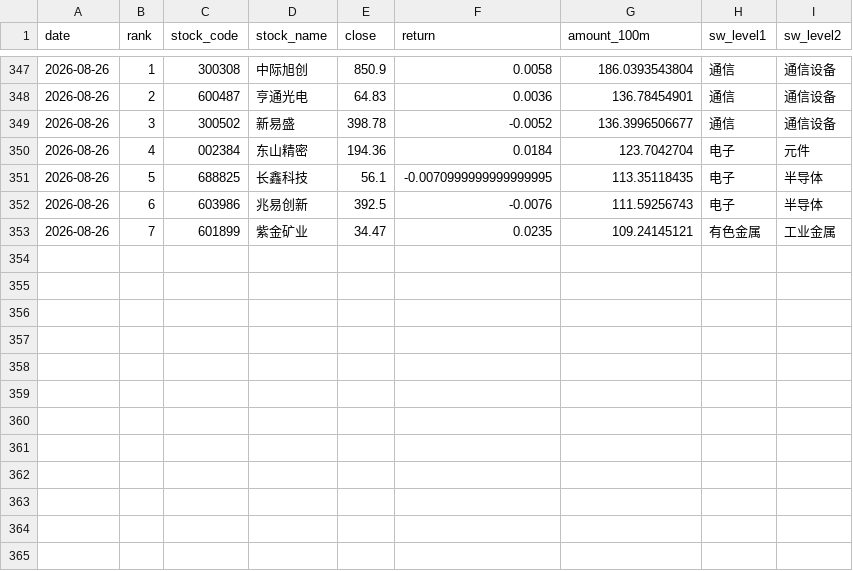
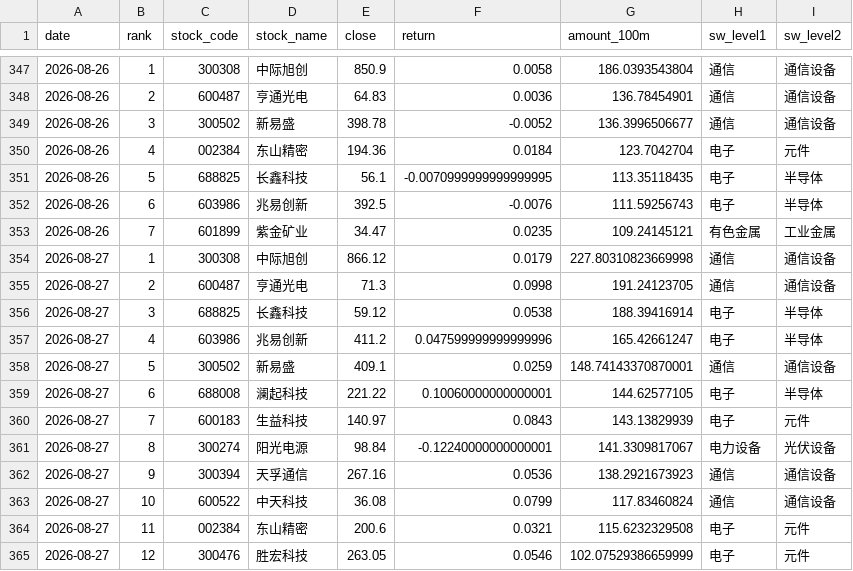
Before and after one commit to wuxingyuenan5-lgtm/vibe_research, a CSV file: market-monitor/data/history/hot_stocks.csv, drawn as a sheet; only a part is shown, gaps mark what is left out.

```diff
--- a/market-monitor/data/history/hot_stocks.csv
+++ b/market-monitor/data/history/hot_stocks.csv
@@ -353 +353,13 @@
 2026-08-26,7,601899,紫金矿业,34.47,0.0235,109.24145121,有色金属,工业金属
+2026-08-27,1,300308,中际旭创,866.12,0.0179,227.80310823669998,通信,通信设备
+2026-08-27,2,600487,亨通光电,71.3,0.0998,191.24123705,通信,通信设备
+2026-08-27,3,688825,长鑫科技,59.12,0.0538,188.39416914,电子,半导体
+2026-08-27,4,603986,兆易创新,411.2,0.047599999999999996,165.42661247,电子,半导体
+2026-08-27,5,300502,新易盛,409.1,0.0259,148.74143370870001,通信,通信设备
+2026-08-27,6,688008,澜起科技,221.22,0.10060000000000001,144.62577105,电子,半导体
+2026-08-27,7,600183,生益科技,140.97,0.0843,143.13829939,电子,元件
+2026-08-27,8,300274,阳光电源,98.84,-0.12240000000000001,141.3309817067,电力设备,光伏设备
+2026-08-27,9,300394,天孚通信,267.16,0.0536,138.2921673923,通信,通信设备
+2026-08-27,10,600522,中天科技,36.08,0.0799,117.83460824,通信,通信设备
+2026-08-27,11,002384,东山精密,200.6,0.0321,115.6232329508,电子,元件
+2026-08-27,12,300476,胜宏科技,263.05,0.0546,102.07529386659999,电子,元件
```
Also changed, not shown: market-monitor/data/history/indices_history.csv, market-monitor/data/history/innovation_drug_eastmoney.csv, 6 other files.
